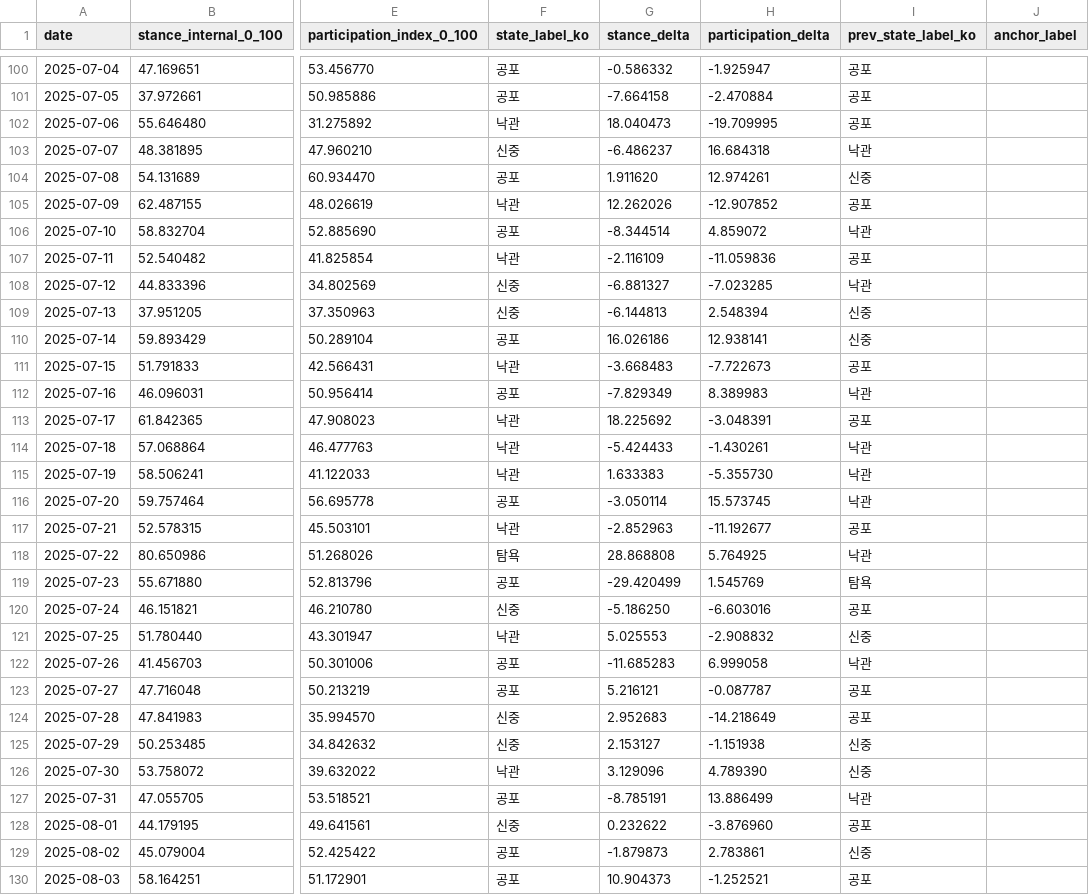
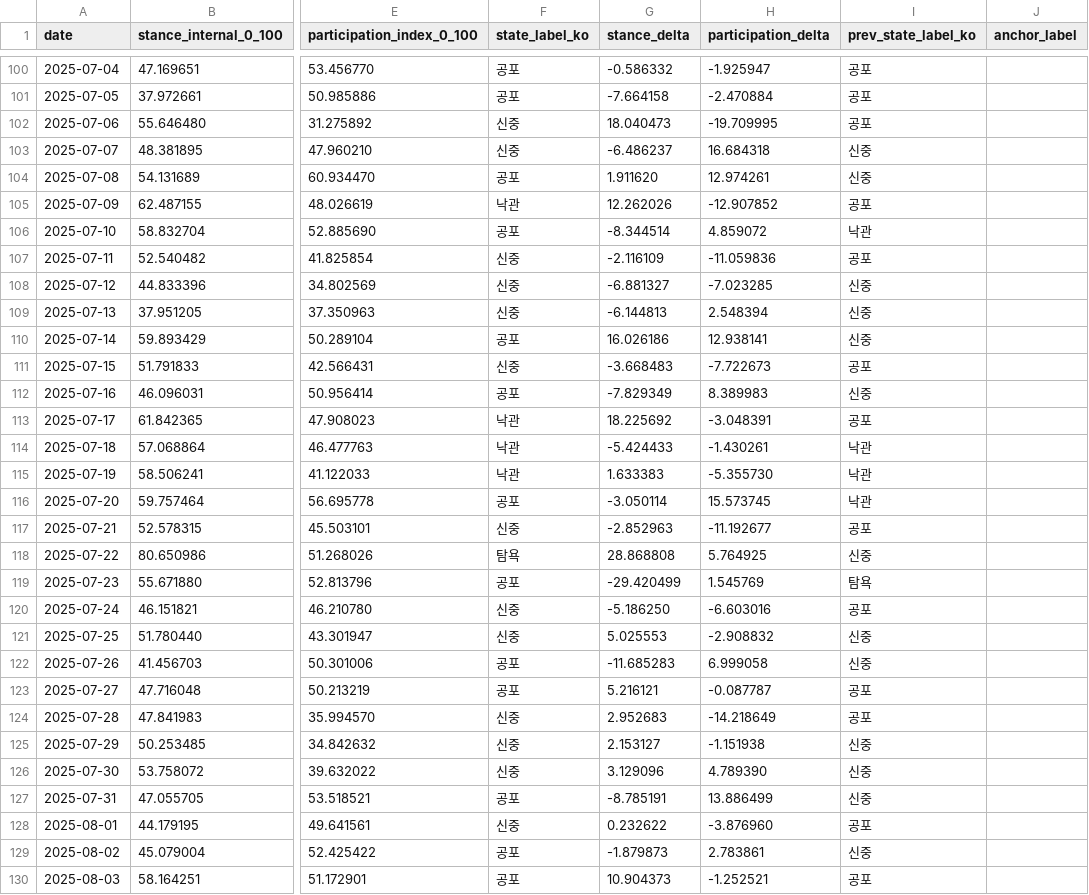
Before and after one commit to Rlearnchan/buykings, a CSV file: projects/wepoll-panic/state/appended_quadrant.csv, drawn as a sheet; only a part is shown, gaps mark what is left out; the diff covers the shown part only; the diff names each change by its address in the sheet, - before the commit and + after, or states it on an @@ line.

```diff
--- a/projects/wepoll-panic/state/appended_quadrant.csv
+++ b/projects/wepoll-panic/state/appended_quadrant.csv
-F102 (state_label_ko): 낙관
+F102 (state_label_ko): 신중
-I103 (prev_state_label_ko): 낙관
+I103 (prev_state_label_ko): 신중
-F107 (state_label_ko): 낙관
+F107 (state_label_ko): 신중
-I108 (prev_state_label_ko): 낙관
+I108 (prev_state_label_ko): 신중
-F111 (state_label_ko): 낙관
+F111 (state_label_ko): 신중
-I112 (prev_state_label_ko): 낙관
+I112 (prev_state_label_ko): 신중
-F117 (state_label_ko): 낙관
+F117 (state_label_ko): 신중
-I118 (prev_state_label_ko): 낙관
+I118 (prev_state_label_ko): 신중
-F121 (state_label_ko): 낙관
+F121 (state_label_ko): 신중
-I122 (prev_state_label_ko): 낙관
+I122 (prev_state_label_ko): 신중
-F126 (state_label_ko): 낙관
+F126 (state_label_ko): 신중
-I127 (prev_state_label_ko): 낙관
+I127 (prev_state_label_ko): 신중
```
Also changed, not shown: 5 added rows and 110 edited cells elsewhere in this file, projects/wepoll-panic/prepared/dw_weekly_bubble_latest_week.csv, projects/wepoll-panic/prepared/dw_weekly_bubble_latest_week_2026-04-20.csv, 14 other files.
